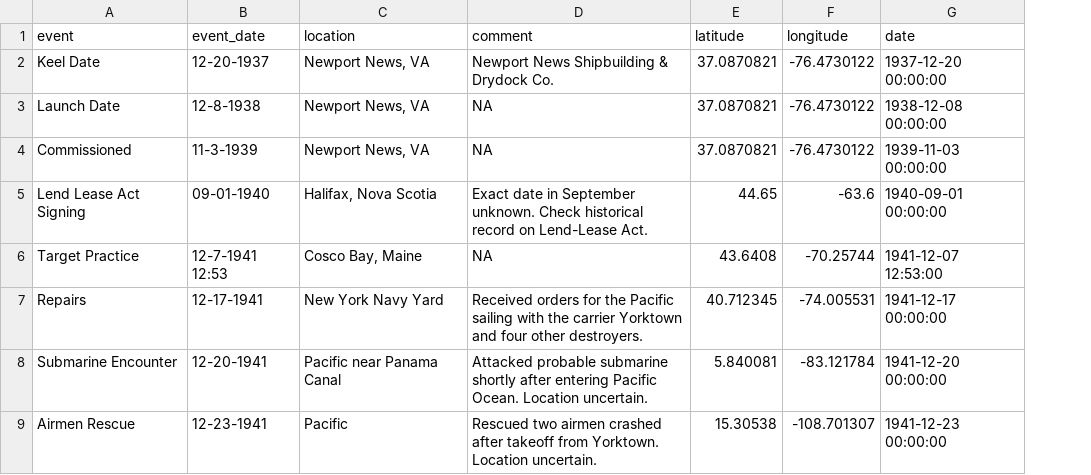
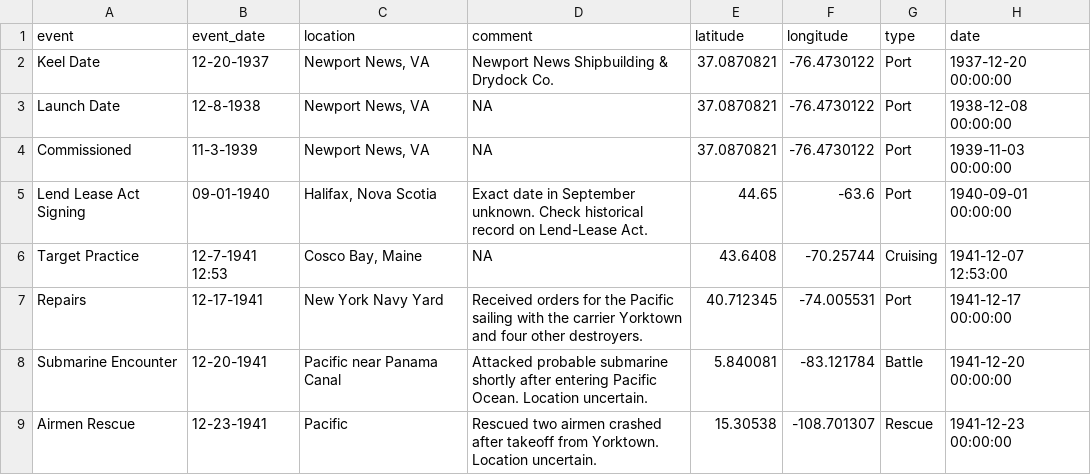
Before and after one commit to DMVance/USS-Russell-DD-414-WWII-App, a CSV file: timeline.csv, drawn as a sheet; only a part is shown; the diff names each change by its address in the sheet, - before the commit and + after, or states it on an @@ line.

```diff
--- a/timeline.csv
+++ b/timeline.csv
+column G (type), rows 2-9: Port | Port | Port | Port | Cruising | Port | Battle | Rescue
```
